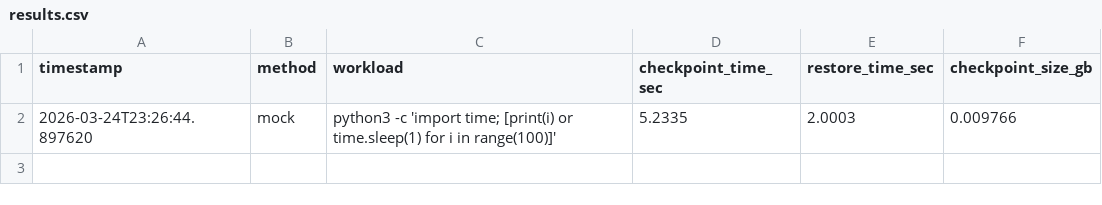
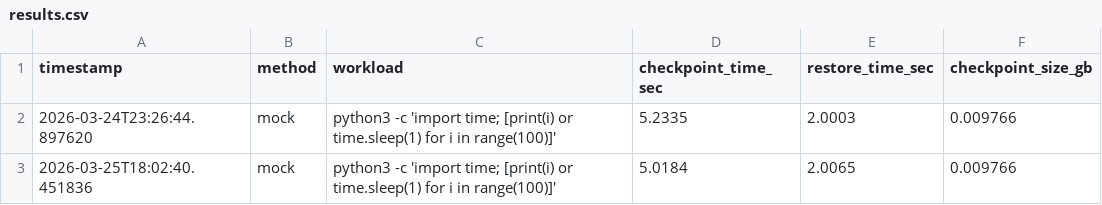
Before and after one commit to mdrazak2001/gpu-cr-benchmark, a CSV file: results.csv, drawn as a sheet.

```diff
--- a/results.csv
+++ b/results.csv
@@ -2 +2,2 @@ timestamp,method,workload,checkpoint_time_sec,restore_time_sec,checkpoint_size_g
 2026-03-24T23:26:44.897620,mock,python3 -c 'import time; [print(i) or time.sleep(1) for i in range(100)]',5.2335,2.0003,0.009766
+2026-03-25T18:02:40.451836,mock,python3 -c 'import time; [print(i) or time.sleep(1) for i in range(100)]',5.0184,2.0065,0.009766
```
Also changed, not shown: 3 other files.
